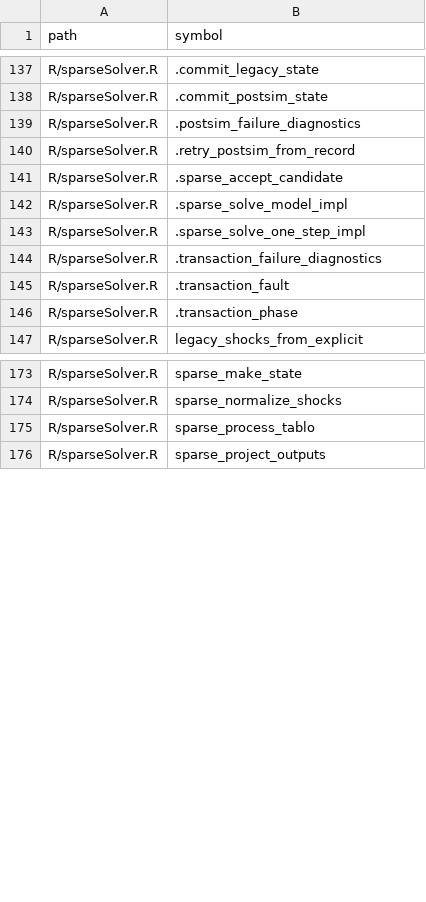
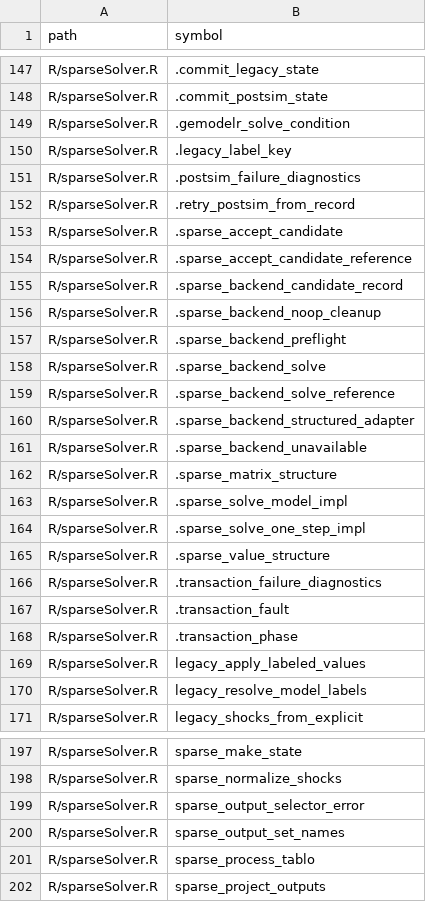
Before and after one commit to DavidZenz/tabloToR, a CSV file: docs/provenance/EXPECTED-KEYS.csv, drawn as a sheet; only a part is shown, gaps mark what is left out; the diff covers the shown part only; the diff names each change by its address in the sheet, - before the commit and + after, or states it on an @@ line.

Commit message:
Apply reviewed provenance inventory repair

```diff
--- a/docs/provenance/EXPECTED-KEYS.csv
+++ b/docs/provenance/EXPECTED-KEYS.csv
+row 149: R/sparseSolver.R | .gemodelr_solve_condition
+row 150: R/sparseSolver.R | .legacy_label_key
+row 154: R/sparseSolver.R | .sparse_accept_candidate_reference
+row 155: R/sparseSolver.R | .sparse_backend_candidate_record
+row 156: R/sparseSolver.R | .sparse_backend_noop_cleanup
+row 157: R/sparseSolver.R | .sparse_backend_preflight
+row 158: R/sparseSolver.R | .sparse_backend_solve
+row 159: R/sparseSolver.R | .sparse_backend_solve_reference
+row 160: R/sparseSolver.R | .sparse_backend_structured_adapter
+row 161: R/sparseSolver.R | .sparse_backend_unavailable
+row 162: R/sparseSolver.R | .sparse_matrix_structure
+row 165: R/sparseSolver.R | .sparse_value_structure
+row 169: R/sparseSolver.R | legacy_apply_labeled_values
+row 170: R/sparseSolver.R | legacy_resolve_model_labels
+row 199: R/sparseSolver.R | sparse_output_selector_error
+row 200: R/sparseSolver.R | sparse_output_set_names
```
Also changed, not shown: 17 added rows elsewhere in this file, 23 other files.
